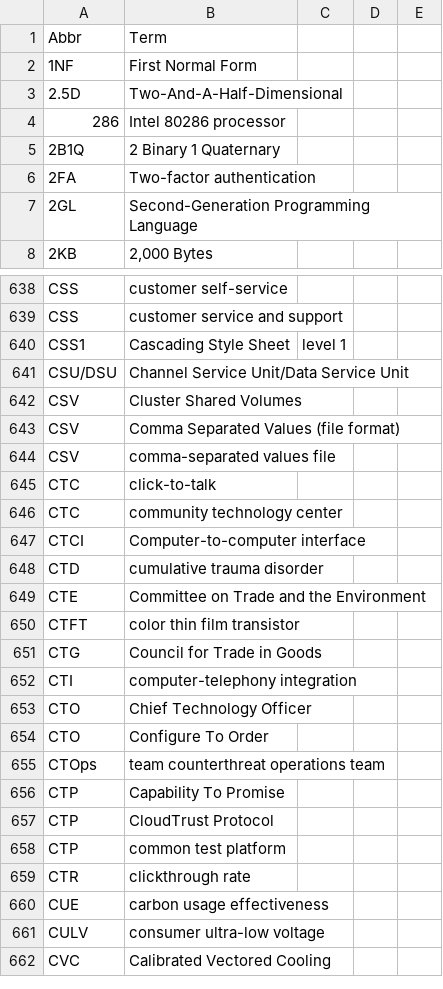
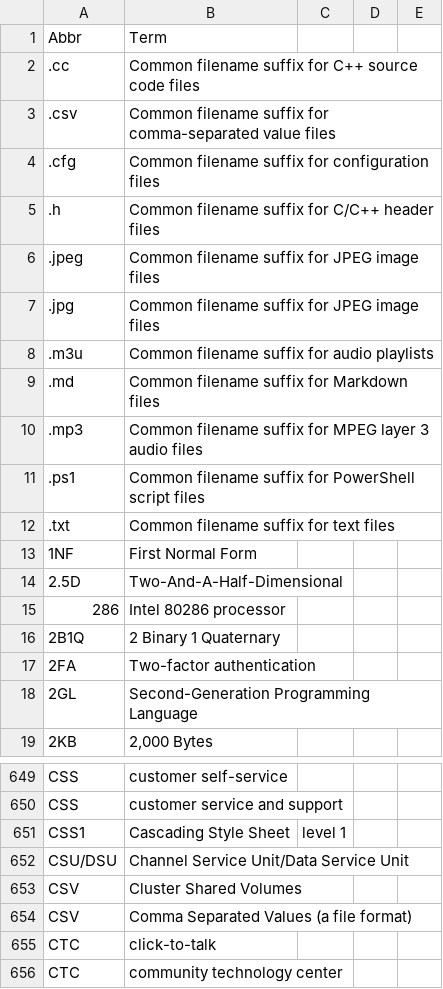
Before and after one commit to fleschutz/talk2windows, a CSV file: data/abbr/Computing.csv, drawn as a sheet; only a part is shown, gaps mark what is left out; the shorter side is filled out with more unchanged rows.

Commit message:
Add some file suffixes

```diff
--- a/data/abbr/Computing.csv
+++ b/data/abbr/Computing.csv
@@ -1,2 +1,13 @@
 Abbr,Term
+.cc,Common filename suffix for C++ source code files
+.csv,Common filename suffix for comma-separated value files
+.cfg,Common filename suffix for configuration files
+.h,Common filename suffix for C/C++ header files
+.jpeg,Common filename suffix for JPEG image files
+.jpg,Common filename suffix for JPEG image files
+.m3u,Common filename suffix for audio playlists
+.md,Common filename suffix for Markdown files
+.mp3,Common filename suffix for MPEG layer 3 audio files
+.ps1,Common filename suffix for PowerShell script files
+.txt,Common filename suffix for text files
 1NF,First Normal Form
@@ -642,4 +653,3 @@ CSU/DSU,Channel Service Unit/Data Service Unit
 CSV,Cluster Shared Volumes
-CSV,Comma Separated Values (file format)
-CSV,comma-separated values file
+CSV,Comma Separated Values (a file format)
 CTC,click-to-talk
```
